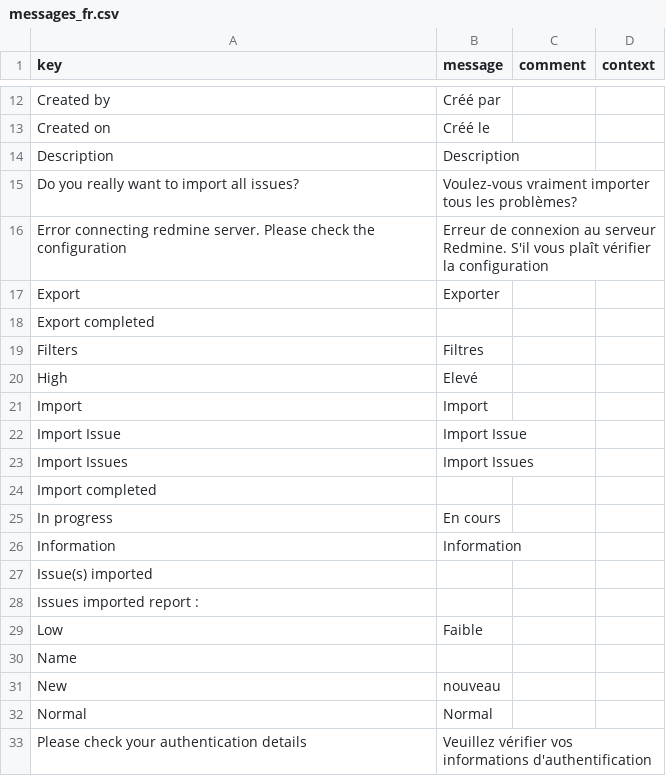
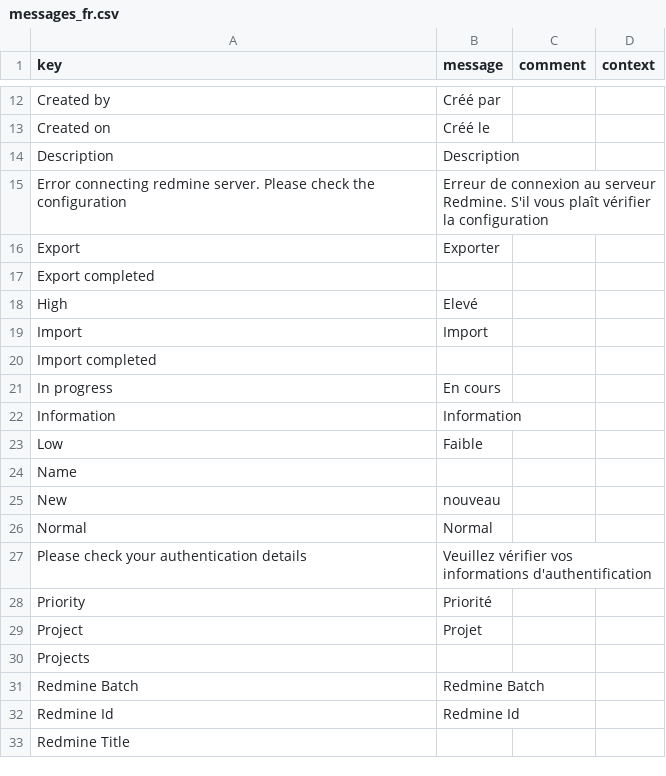
Before and after one commit to axelor/axelor-addons, a CSV file: axelor-redmine/src/main/resources/i18n/messages_fr.csv, drawn as a sheet; only a part is shown, gaps mark what is left out; the shorter side is filled out with more unchanged rows; the diff names each change by its address in the sheet, - before the commit and + after, or states it on an @@ line.

Commit message:
RM#16161 Remove Import issue selection

```diff
--- a/axelor-redmine/src/main/resources/i18n/messages_fr.csv
+++ b/axelor-redmine/src/main/resources/i18n/messages_fr.csv
-row 15: Do you really want to import all issues? | Voulez-vous vraiment importer tous les problèmes?
-row 19: Filters | Filtres
-row 22: Import Issue | Import Issue
-row 23: Import Issues | Import Issues
-row 27: Issue(s) imported
-row 28: Issues imported report :
```
Also changed, not shown: axelor-redmine/src/main/resources/i18n/messages.csv, axelor-redmine/src/main/resources/i18n/messages_en.csv, 9 other files.
